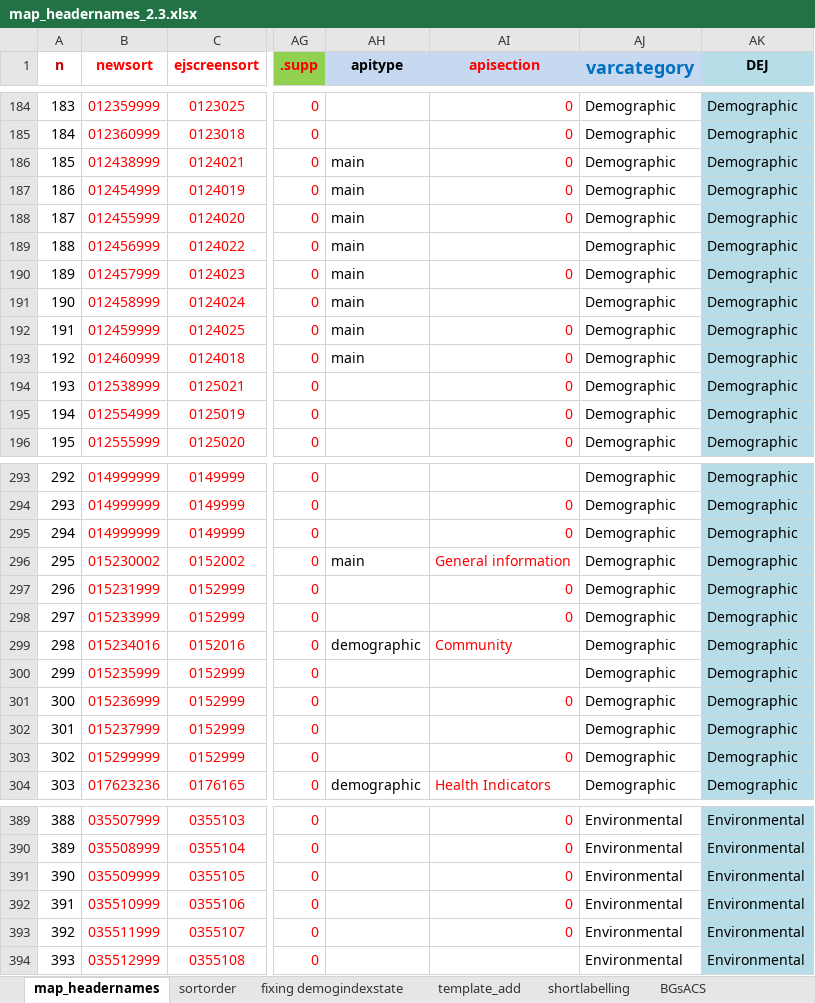
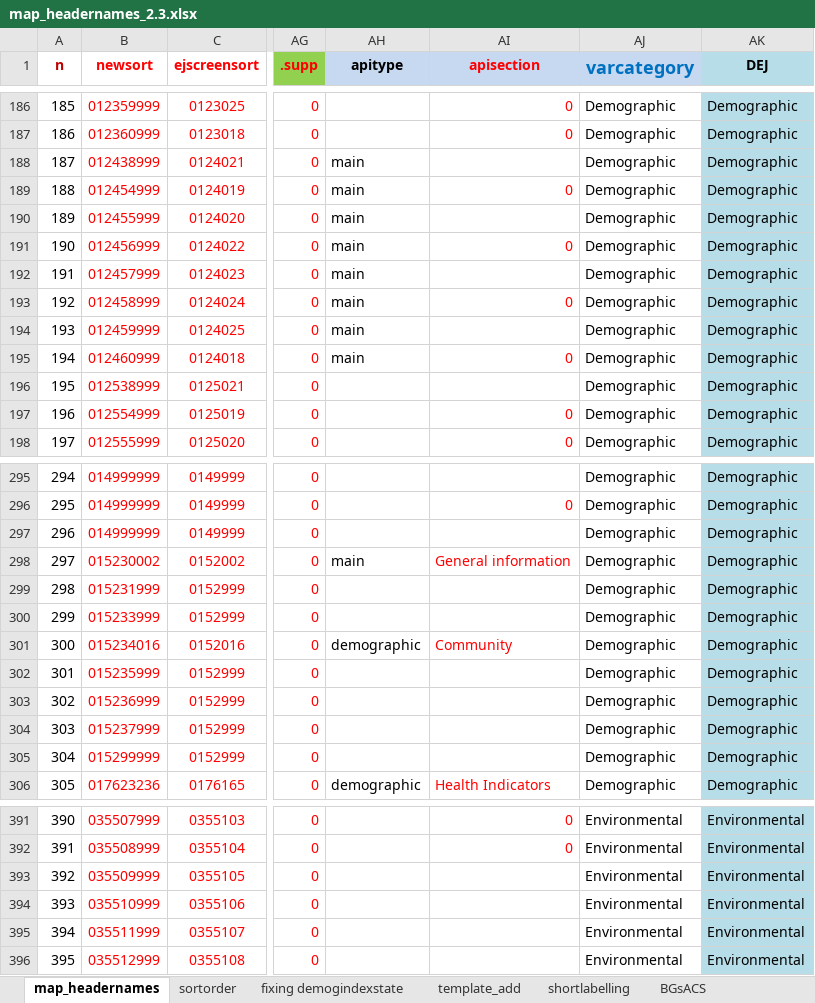
Before and after one commit to USEPA/ejscreen-multisite-open, an Excel workbook: data-raw/map_headernames_2.3.xlsx, sheet map_headernames, drawn as a sheet; only a part is shown, gaps mark what is left out; values as stored, in another font and other column widths than the file's, no borders; addresses are those after the commit; the diff covers the shown part only; the diff names each change by its address in the sheet, - before the commit and + after, or states it on an @@ line.

```diff
--- a/data-raw/map_headernames_2.3.xlsx (sheet map_headernames)
+++ b/data-raw/map_headernames_2.3.xlsx (sheet map_headernames)
@@ column A (n) renumbered from row 19 down @@
-AI188 (apisection): 0
+AI188 (apisection): (empty)
-AI190 (apisection): 0
+AI190 (apisection): (empty)
-AI191 (apisection): (empty)
+AI191 (apisection): 0
-AI192 (apisection): 0
+AI192 (apisection): (empty)
-AI193 (apisection): (empty)
+AI193 (apisection): 0
-AI194 (apisection): 0
+AI194 (apisection): (empty)
-AI196 (apisection): 0
+AI196 (apisection): (empty)
-AI297 (apisection): 0
+AI297 (apisection): (empty)
-AI299:AI300 (apisection): 0
+AI299:AI300 (apisection): (empty)
-AI303 (apisection): 0
+AI303 (apisection): (empty)
-AI305 (apisection): 0
+AI305 (apisection): (empty)
-AI393:AI395 (apisection): 0
+AI393:AI395 (apisection): (empty)
```
Also changed, not shown: 2 added rows and 114 edited cells elsewhere in this sheet, formulas that keep their value, 14 other files.
